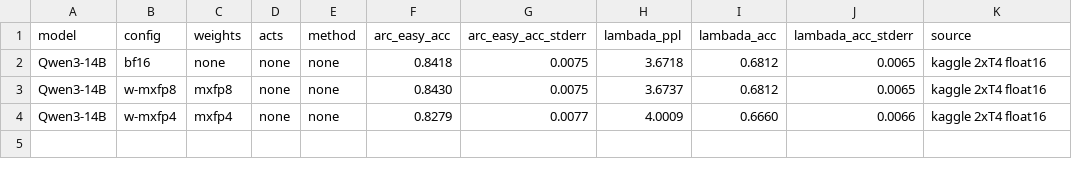
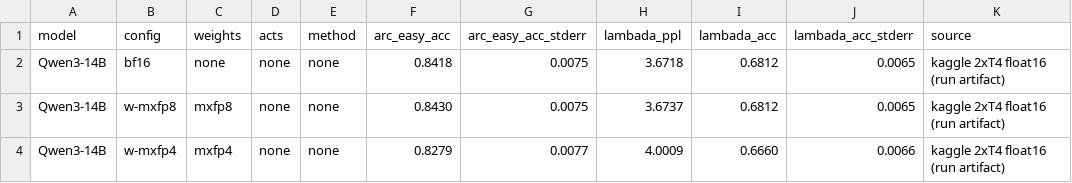
Before and after one commit to AalexeygG/mxfp-qwen3, a CSV file: results/eval_Qwen3-14B_kaggle.csv, drawn as a sheet.

```diff
--- a/results/eval_Qwen3-14B_kaggle.csv
+++ b/results/eval_Qwen3-14B_kaggle.csv
@@ -1,4 +1,4 @@
 model,config,weights,acts,method,arc_easy_acc,arc_easy_acc_stderr,lambada_ppl,lambada_acc,lambada_acc_stderr,source
-Qwen3-14B,bf16,none,none,none,0.8418,0.0075,3.6718,0.6812,0.0065,kaggle 2xT4 float16
-Qwen3-14B,w-mxfp8,mxfp8,none,none,0.8430,0.0075,3.6737,0.6812,0.0065,kaggle 2xT4 float16
-Qwen3-14B,w-mxfp4,mxfp4,none,none,0.8279,0.0077,4.0009,0.6660,0.0066,kaggle 2xT4 float16
+Qwen3-14B,bf16,none,none,none,0.8418,0.0075,3.6718,0.6812,0.0065,kaggle 2xT4 float16 (run artifact)
+Qwen3-14B,w-mxfp8,mxfp8,none,none,0.8430,0.0075,3.6737,0.6812,0.0065,kaggle 2xT4 float16 (run artifact)
+Qwen3-14B,w-mxfp4,mxfp4,none,none,0.8279,0.0077,4.0009,0.6660,0.0066,kaggle 2xT4 float16 (run artifact)
```
Also changed, not shown: results/ppl_Qwen3-14B_kaggle.csv, results/ppl_summary.csv, 7 other files.
